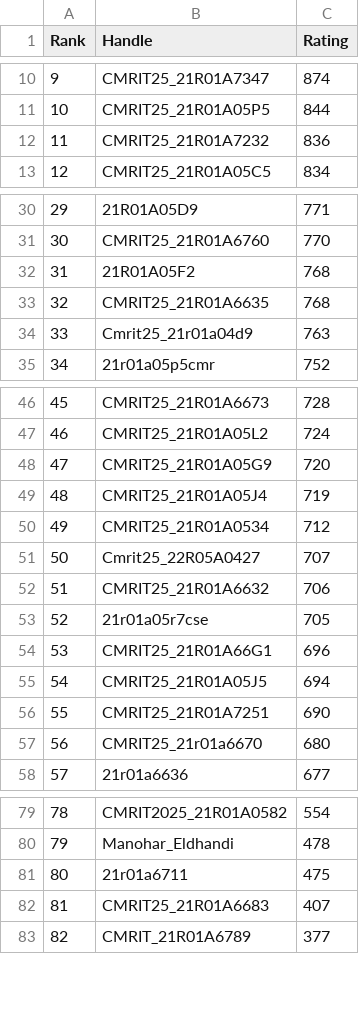
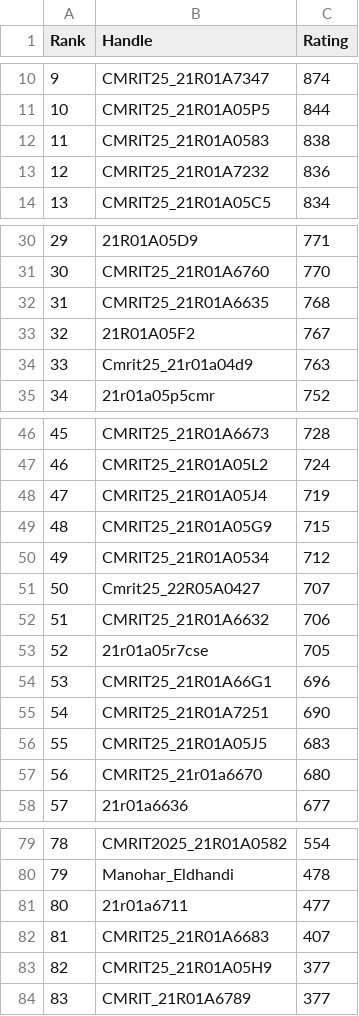
Before and after one commit to gabyah92/CodeforcesRankingGUI, a CSV file: Leaderboards/CurrentCodeforcesRatings.csv, drawn as a sheet; only a part is shown, gaps mark what is left out; removed rows and columns are numbered as before the commit, all else as after; the diff covers the shown part only; the diff names each change by its address in the sheet, - before the commit and + after, or states it on an @@ line.

```diff
--- a/Leaderboards/CurrentCodeforcesRatings.csv
+++ b/Leaderboards/CurrentCodeforcesRatings.csv
+row 12: 11 | CMRIT25_21R01A0583 | 838
@@ column A (Rank) renumbered from row 13 down @@
-row 32: 31 | 21R01A05F2 | 768
+row 33: 32 | 21R01A05F2 | 767
-row 48: 47 | CMRIT25_21R01A05G9 | 720
+row 49: 48 | CMRIT25_21R01A05G9 | 715
-row 55: 54 | CMRIT25_21R01A05J5 | 694
+row 56: 55 | CMRIT25_21R01A05J5 | 683
-C81 (Rating): 475
+C81 (Rating): 477
+row 83: 82 | CMRIT25_21R01A05H9 | 377
```
Also changed, not shown: 1 removed row and 1 edited cell elsewhere in this file.
